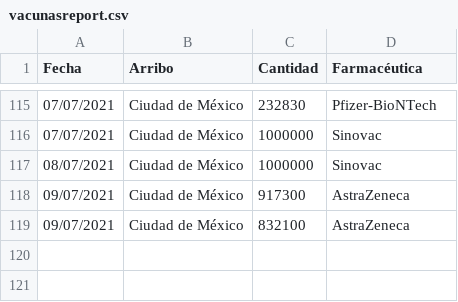
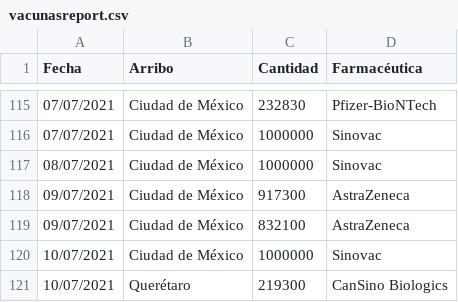
Before and after one commit to fdealbam/Vacunas, a CSV file: vacunasreport.csv, drawn as a sheet; only a part is shown, gaps mark what is left out.

Commit message:
Update vacunasreport.csv

```diff
--- a/vacunasreport.csv
+++ b/vacunasreport.csv
@@ -119 +119,3 @@ Fecha,Arribo,Cantidad,Farmacéutica
 09/07/2021,Ciudad de México,832100,AstraZeneca
+10/07/2021,Ciudad de México,1000000,Sinovac
+10/07/2021,Querétaro,219300,CanSino Biologics
```
